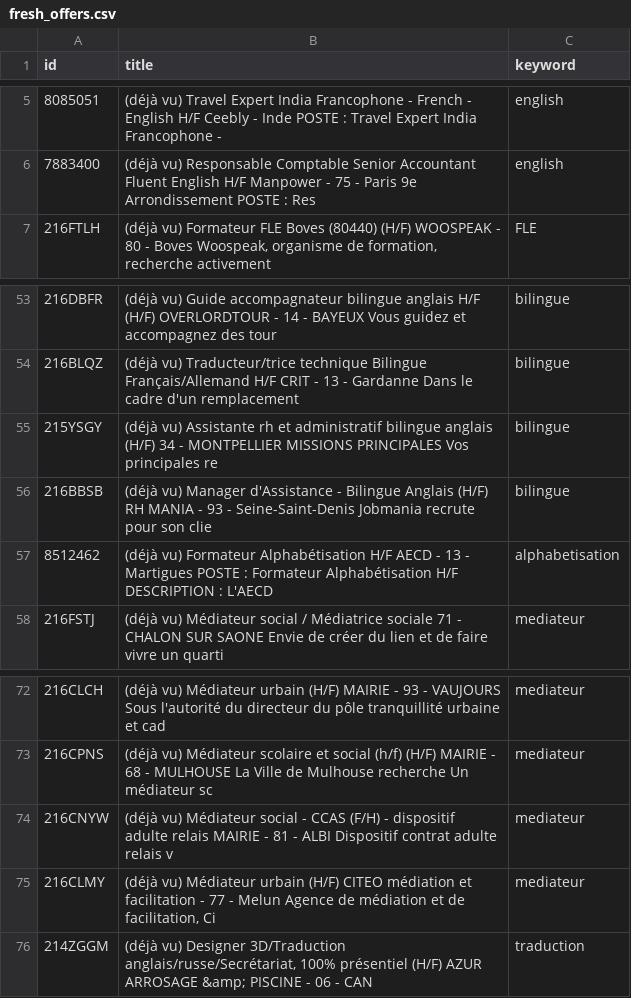
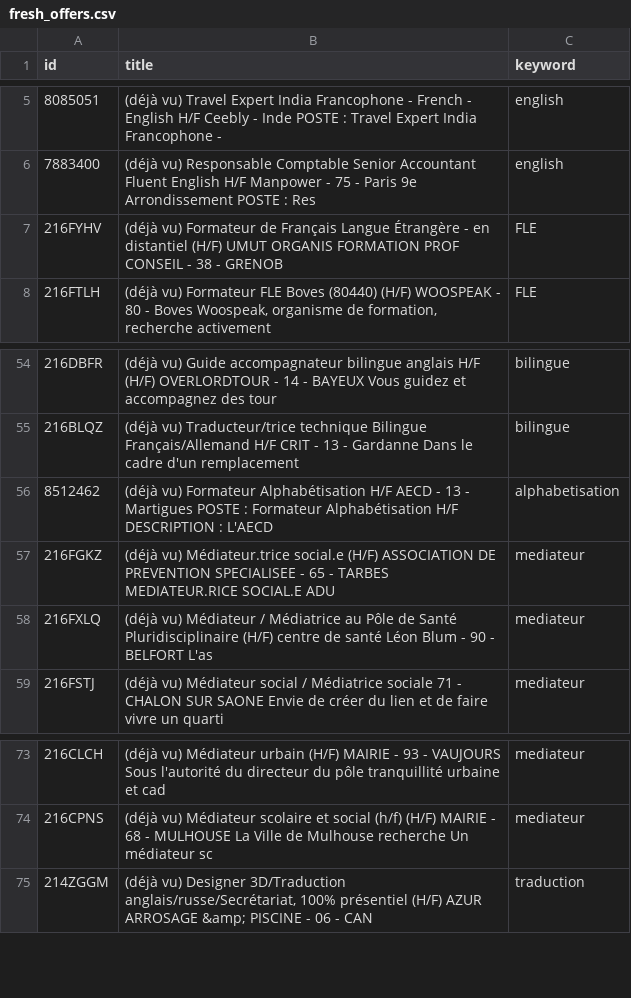
Before and after one commit to sourovdeb/my_professional_documents, a CSV file: data/fresh_offers.csv, drawn as a sheet; only a part is shown, gaps mark what is left out; removed rows and columns are numbered as before the commit, all else as after; the diff names each change by its address in the sheet, - before the commit and + after, or states it on an @@ line.

```diff
--- a/data/fresh_offers.csv
+++ b/data/fresh_offers.csv
+row 7: 216FYHV | (déjà vu) Formateur de Français Langue Étrangère - en distantiel (H/F) UMUT ORGANIS FORMATION PROF CONSEIL - 38 - GRENOB | FLE
-row 55: 215YSGY | (déjà vu) Assistante rh et administratif bilingue anglais (H/F) 34 - MONTPELLIER MISSIONS PRINCIPALES Vos principales re | bilingue
-row 56: 216BBSB | (déjà vu) Manager d'Assistance - Bilingue Anglais (H/F) RH MANIA - 93 - Seine-Saint-Denis Jobmania recrute pour son clie | bilingue
+row 57: 216FGKZ | (déjà vu) Médiateur.trice social.e (H/F) ASSOCIATION DE PREVENTION SPECIALISEE - 65 - TARBES MEDIATEUR.RICE SOCIAL.E ADU | mediateur
+row 58: 216FXLQ | (déjà vu) Médiateur / Médiatrice au Pôle de Santé Pluridisciplinaire (H/F) centre de santé Léon Blum - 90 - BELFORT L'as | mediateur
-row 74: 216CNYW | (déjà vu) Médiateur social - CCAS (F/H) - dispositif adulte relais MAIRIE - 81 - ALBI Dispositif contrat adulte relais v | mediateur
-row 75: 216CLMY | (déjà vu) Médiateur urbain (H/F) CITEO médiation et facilitation - 77 - Melun Agence de médiation et de facilitation, Ci | mediateur
```
Also changed, not shown: 2 other files.
